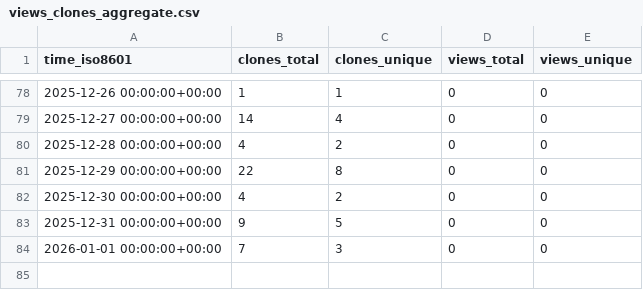
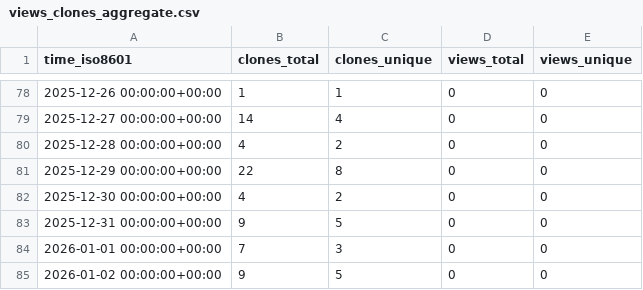
Before and after one commit to mami-hedi/mh-bizmanager, a CSV file: mami-hedi/mh-bizmanager/ghrs-data/views_clones_aggregate.csv, drawn as a sheet; only a part is shown, gaps mark what is left out; the diff names each change by its address in the sheet, - before the commit and + after, or states it on an @@ line.

```diff
--- a/mami-hedi/mh-bizmanager/ghrs-data/views_clones_aggregate.csv
+++ b/mami-hedi/mh-bizmanager/ghrs-data/views_clones_aggregate.csv
+row 85: 2026-01-02 00:00:00+00:00 | 9 | 5 | 0 | 0
```
Also changed, not shown: 1 other file.
